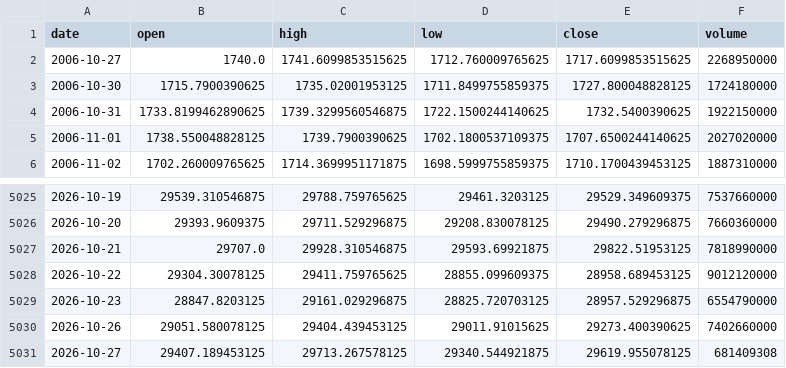
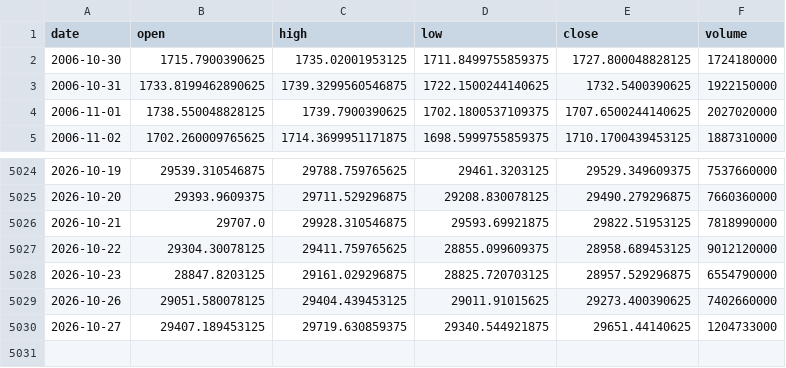
Before and after one commit to chenzhi123/market-trend-dashboard, a CSV file: data/cache/px__NDX.csv, drawn as a sheet; only a part is shown, gaps mark what is left out.

```diff
--- a/data/cache/px__NDX.csv
+++ b/data/cache/px__NDX.csv
@@ -1,3 +1,2 @@
 date,open,high,low,close,volume
-2006-10-27,1740.0,1741.6099853515625,1712.760009765625,1717.6099853515625,2268950000
 2006-10-30,1715.7900390625,1735.02001953125,1711.8499755859375,1727.800048828125,1724180000
@@ -5030,2 +5029,2 @@ date,open,high,low,close,volume
 2026-10-26,29051.580078125,29404.439453125,29011.91015625,29273.400390625,7402660000
-2026-10-27,29407.189453125,29713.267578125,29340.544921875,29619.955078125,681409308
+2026-10-27,29407.189453125,29719.630859375,29340.544921875,29651.44140625,1204733000
```
Also changed, not shown: data/cache/px__DJI.csv, data/cache/px__GSPC.csv, 32 other files.
